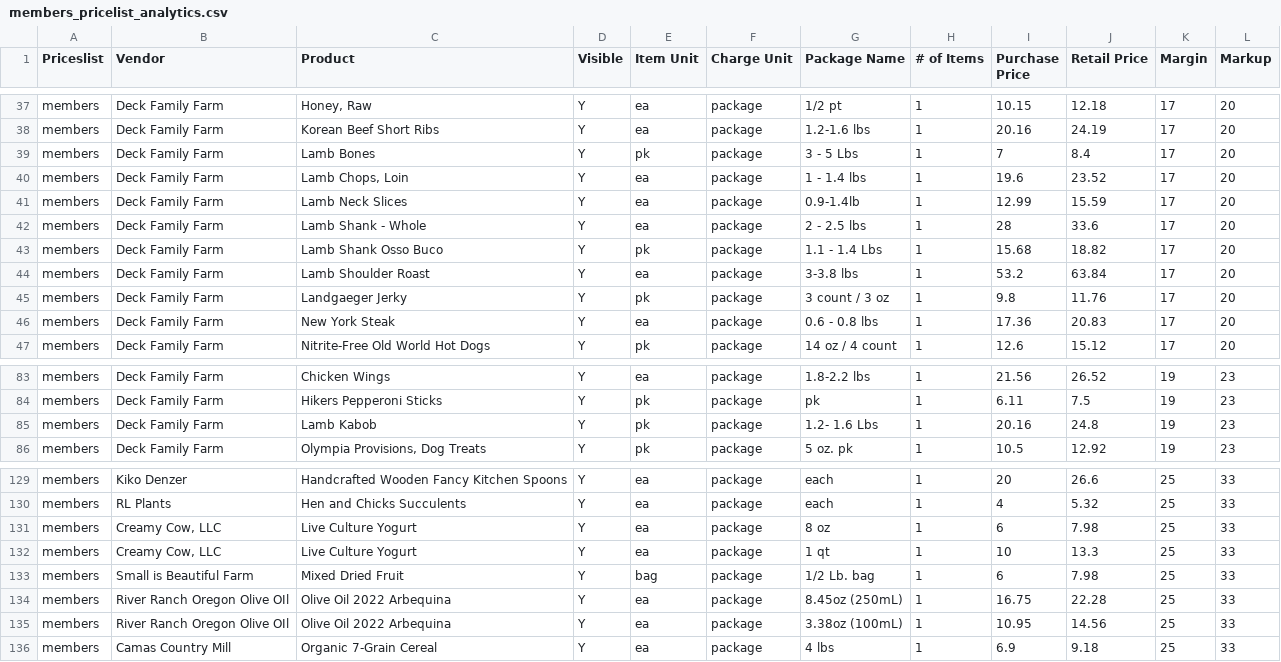
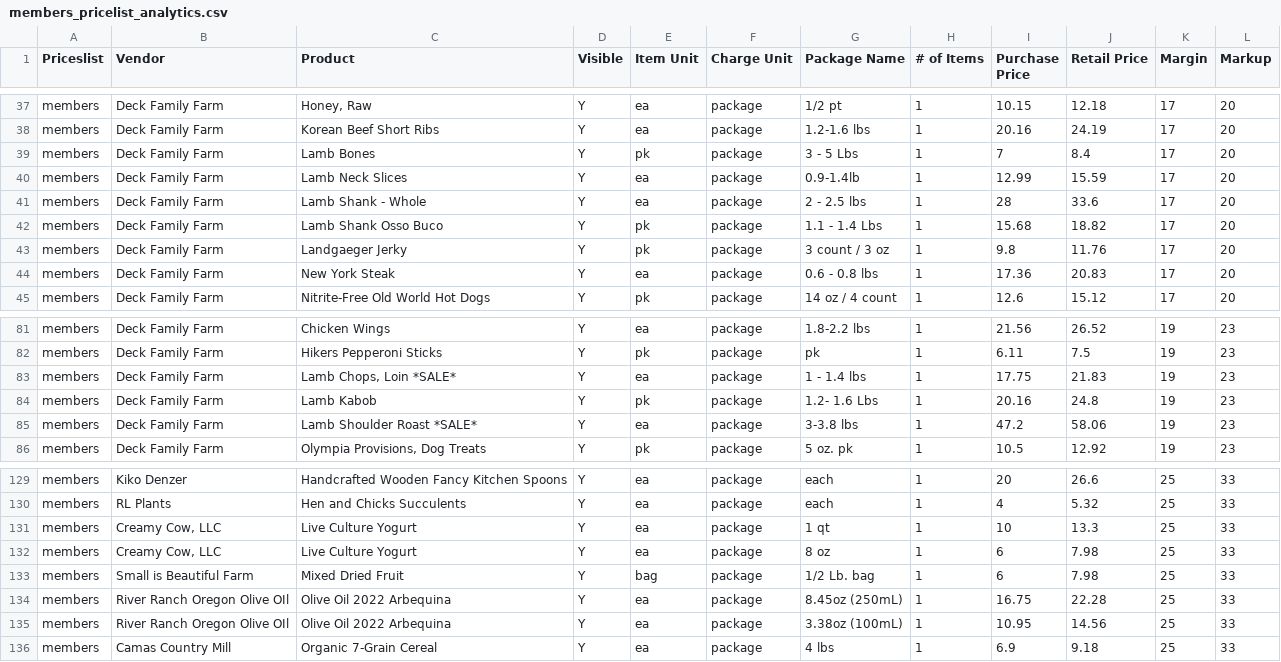
Before and after one commit to required777/TD-Testing-ffcsa_scripts, a CSV file: localline/data/members_pricelist_analytics.csv, drawn as a sheet; only a part is shown, gaps mark what is left out; the diff covers the shown part only.

```diff
--- a/localline/data/members_pricelist_analytics.csv
+++ b/localline/data/members_pricelist_analytics.csv
@@ -39,3 +39,2 @@ members,Deck Family Farm,Korean Beef Short Ribs,Y,ea,package,1.2-1.6 lbs,1,20.16
 members,Deck Family Farm,Lamb Bones,Y,pk,package,3 - 5 Lbs,1,7,8.4,17,20
-members,Deck Family Farm,"Lamb Chops, Loin",Y,ea,package,1 - 1.4 lbs,1,19.6,23.52,17,20
 members,Deck Family Farm,Lamb Neck Slices,Y,ea,package,0.9-1.4lb,1,12.99,15.59,17,20
@@ -43,3 +42,2 @@ members,Deck Family Farm,Lamb Shank - Whole,Y,ea,package,2 - 2.5 lbs,1,28,33.6,1
 members,Deck Family Farm,Lamb Shank Osso Buco,Y,pk,package,1.1 - 1.4 Lbs,1,15.68,18.82,17,20
-members,Deck Family Farm,Lamb Shoulder Roast,Y,ea,package,3-3.8 lbs,1,53.2,63.84,17,20
 members,Deck Family Farm,Landgaeger Jerky,Y,pk,package,3 count / 3 oz,1,9.8,11.76,17,20
@@ -84,3 +82,5 @@ members,Deck Family Farm,Chicken Wings,Y,ea,package,1.8-2.2 lbs,1,21.56,26.52,19
 members,Deck Family Farm,Hikers Pepperoni Sticks,Y,pk,package,pk,1,6.11,7.5,19,23
+members,Deck Family Farm,"Lamb Chops, Loin *SALE*",Y,ea,package,1 - 1.4 lbs,1,17.75,21.83,19,23
 members,Deck Family Farm,Lamb Kabob,Y,pk,package,1.2- 1.6  Lbs,1,20.16,24.8,19,23
+members,Deck Family Farm,Lamb Shoulder Roast *SALE*,Y,ea,package,3-3.8 lbs,1,47.2,58.06,19,23
 members,Deck Family Farm,"Olympia Provisions, Dog Treats",Y,pk,package,5 oz. pk,1,10.5,12.92,19,23
@@ -130,4 +130,4 @@ members,Kiko Denzer,Handcrafted Wooden Fancy Kitchen Spoons,Y,ea,package,each,1,
 members,RL Plants,Hen and Chicks Succulents,Y,ea,package,each,1,4,5.32,25,33
+members,"Creamy Cow, LLC",Live Culture Yogurt,Y,ea,package,1 qt,1,10,13.3,25,33
 members,"Creamy Cow, LLC",Live Culture Yogurt,Y,ea,package,8 oz,1,6,7.98,25,33
-members,"Creamy Cow, LLC",Live Culture Yogurt,Y,ea,package,1 qt,1,10,13.3,25,33
 members,Small is Beautiful Farm,Mixed Dried Fruit,Y,bag,package,1/2 Lb. bag,1,6,7.98,25,33
```
Also changed, not shown: 4 moved rows elsewhere in this file, localline/data/guest_pricelist_analytics.csv, localline/data/herdshare_pricelist_analytics.csv.
